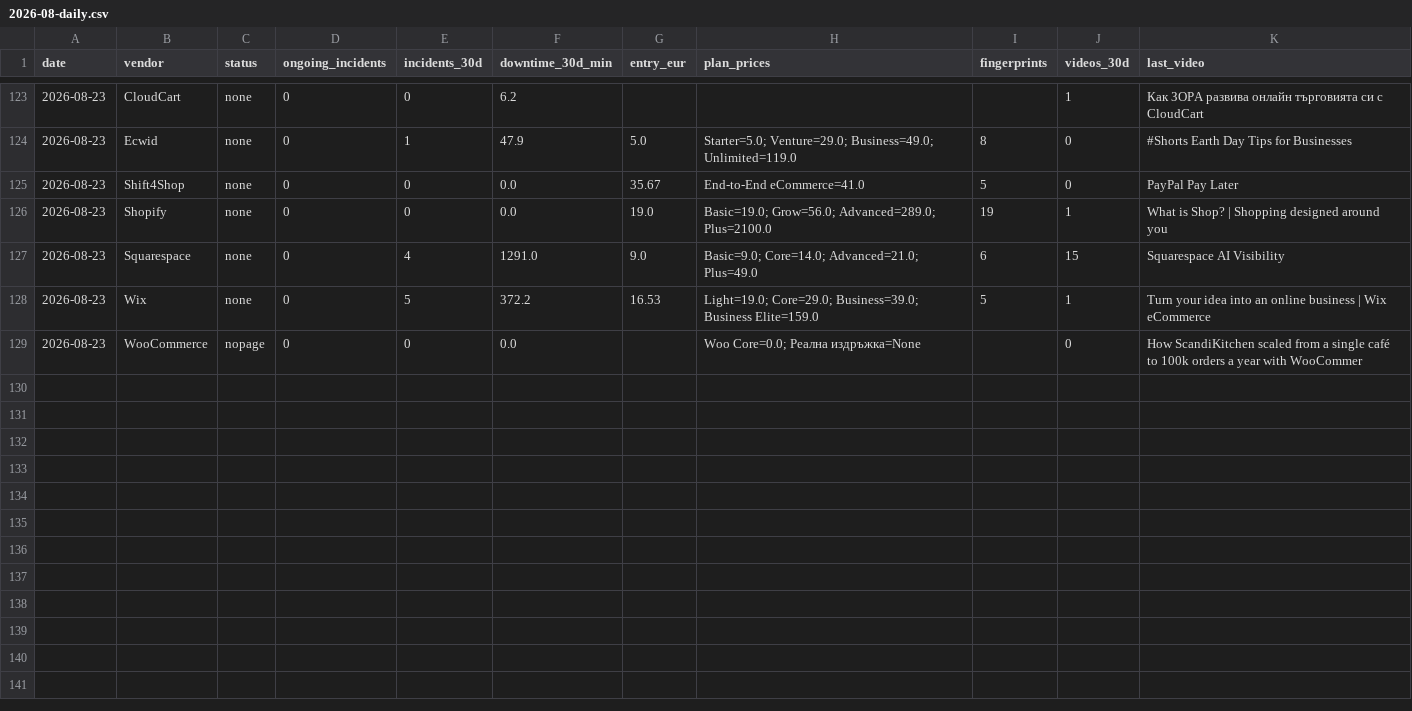
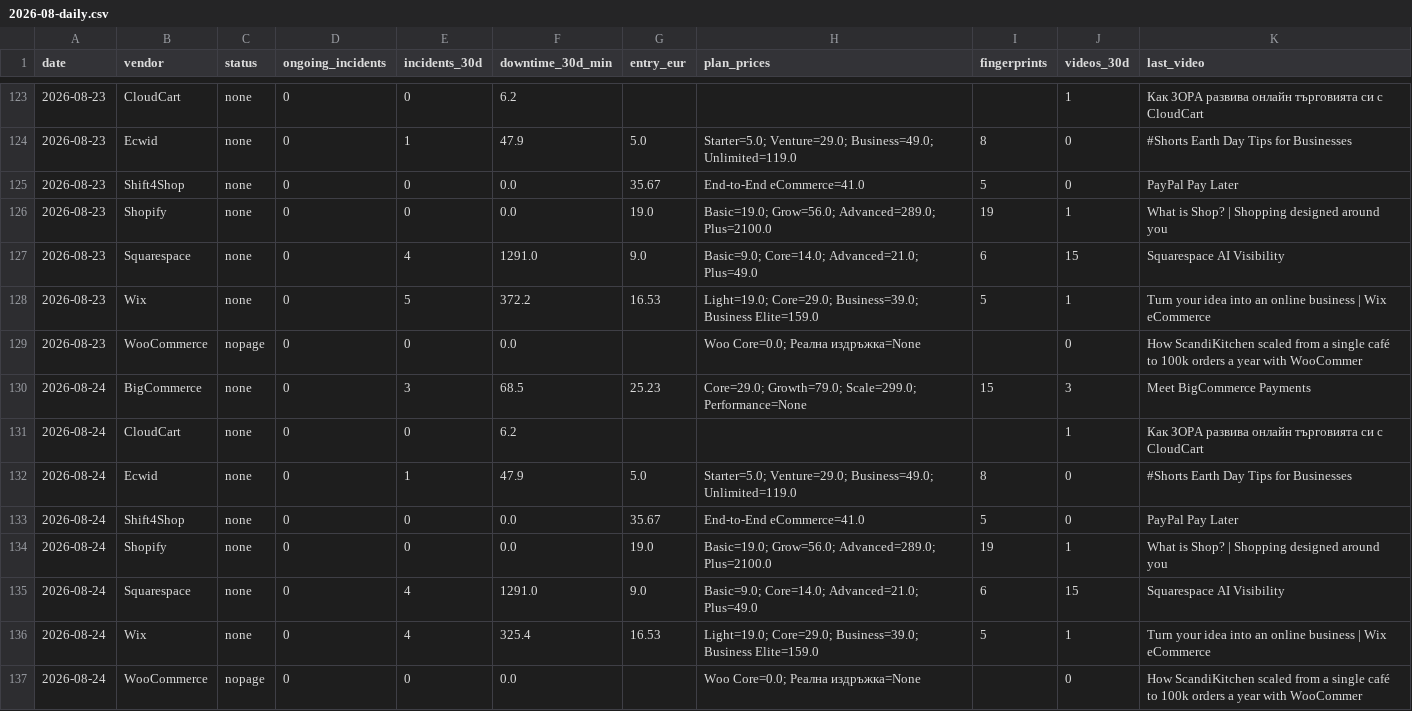
Before and after one commit to Emo-999/ecommerce-intelligence, a CSV file: exports/2026-08-daily.csv, drawn as a sheet; only a part is shown, gaps mark what is left out.

Commit message:
chore: daily intel update [skip ci]

```diff
--- a/exports/2026-08-daily.csv
+++ b/exports/2026-08-daily.csv
@@ -129 +129,9 @@
 2026-08-23,WooCommerce,nopage,0,0,0.0,,Woo Core=0.0; Реална издръжка=None,,0,How ScandiKitchen scaled from a single café to 100k orders a year with WooCommer
+2026-08-24,BigCommerce,none,0,3,68.5,25.23,Core=29.0; Growth=79.0; Scale=299.0; Performance=None,15,3,Meet BigCommerce Payments
+2026-08-24,CloudCart,none,0,0,6.2,,,,1,Как ЗОРА развива онлайн търговията си с CloudCart
+2026-08-24,Ecwid,none,0,1,47.9,5.0,Starter=5.0; Venture=29.0; Business=49.0; Unlimited=119.0,8,0,#Shorts Earth Day Tips for Businesses
+2026-08-24,Shift4Shop,none,0,0,0.0,35.67,End-to-End eCommerce=41.0,5,0,PayPal Pay Later
+2026-08-24,Shopify,none,0,0,0.0,19.0,Basic=19.0; Grow=56.0; Advanced=289.0; Plus=2100.0,19,1,What is Shop? | Shopping designed around you
+2026-08-24,Squarespace,none,0,4,1291.0,9.0,Basic=9.0; Core=14.0; Advanced=21.0; Plus=49.0,6,15,Squarespace AI Visibility
+2026-08-24,Wix,none,0,4,325.4,16.53,Light=19.0; Core=29.0; Business=39.0; Business Elite=159.0,5,1,Turn your idea into an online business | Wix eCommerce
+2026-08-24,WooCommerce,nopage,0,0,0.0,,Woo Core=0.0; Реална издръжка=None,,0,How ScandiKitchen scaled from a single café to 100k orders a year with WooCommer
```
Also changed, not shown: exports/2026-08-summary.csv, 10 other files.
